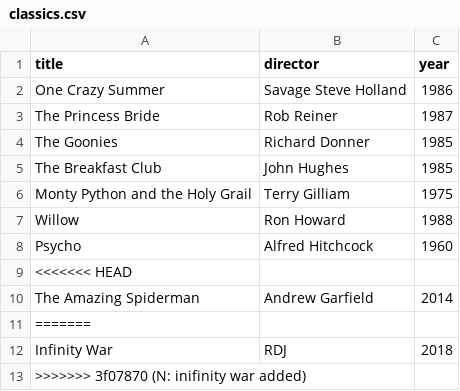
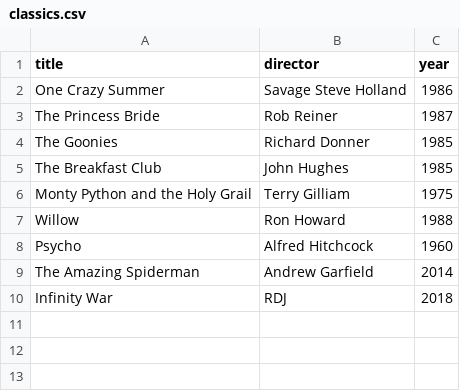
Before and after one commit to Rajesh01-star/webflyx, a CSV file: classics.csv, drawn as a sheet.

Commit message:
O: resolved issues

```diff
--- a/classics.csv
+++ b/classics.csv
@@ -8,6 +8,3 @@ Willow, Ron Howard, 1988
 Psycho, Alfred Hitchcock, 1960
-<<<<<<< HEAD
 The Amazing Spiderman, Andrew Garfield, 2014
-=======
 Infinity War, RDJ, 2018
->>>>>>> 3f07870 (N: inifinity war added)
```
